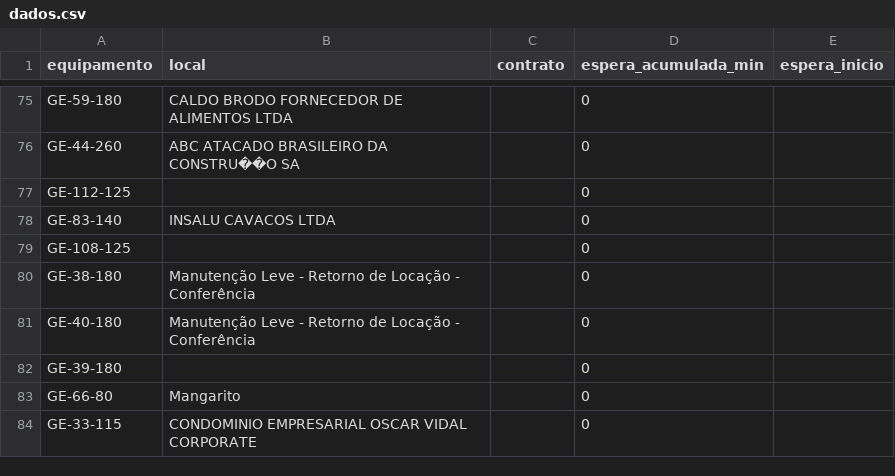
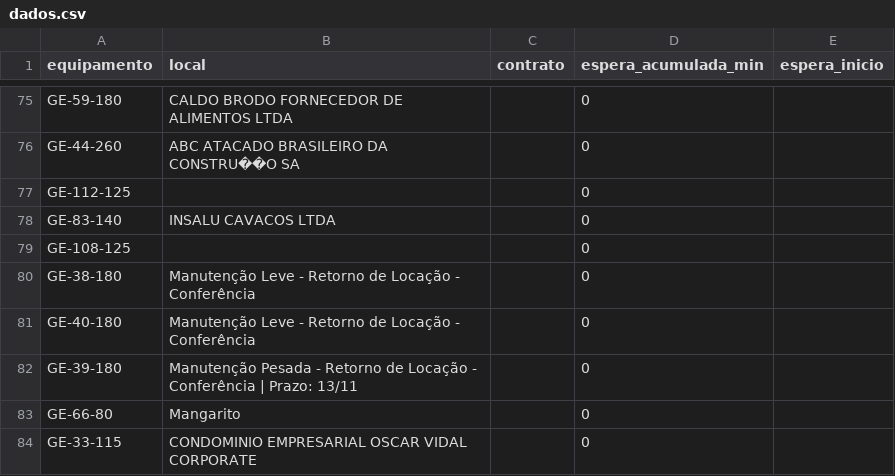
Before and after one commit to milwardarthur-prog/testemanut, a CSV file: dados.csv, drawn as a sheet; only a part is shown, gaps mark what is left out.

Commit message:
Atualização automática via SiteManut

```diff
--- a/dados.csv
+++ b/dados.csv
@@ -81,3 +81,3 @@ GE-38-180,Manutenção Leve - Retorno de Locação - Conferência,,0,
 GE-40-180,Manutenção Leve - Retorno de Locação - Conferência,,0,
-GE-39-180,,,0,
+GE-39-180,Manutenção Pesada - Retorno de Locação - Conferência | Prazo: 13/11,,0,
 GE-66-80,Mangarito,,0,
```
